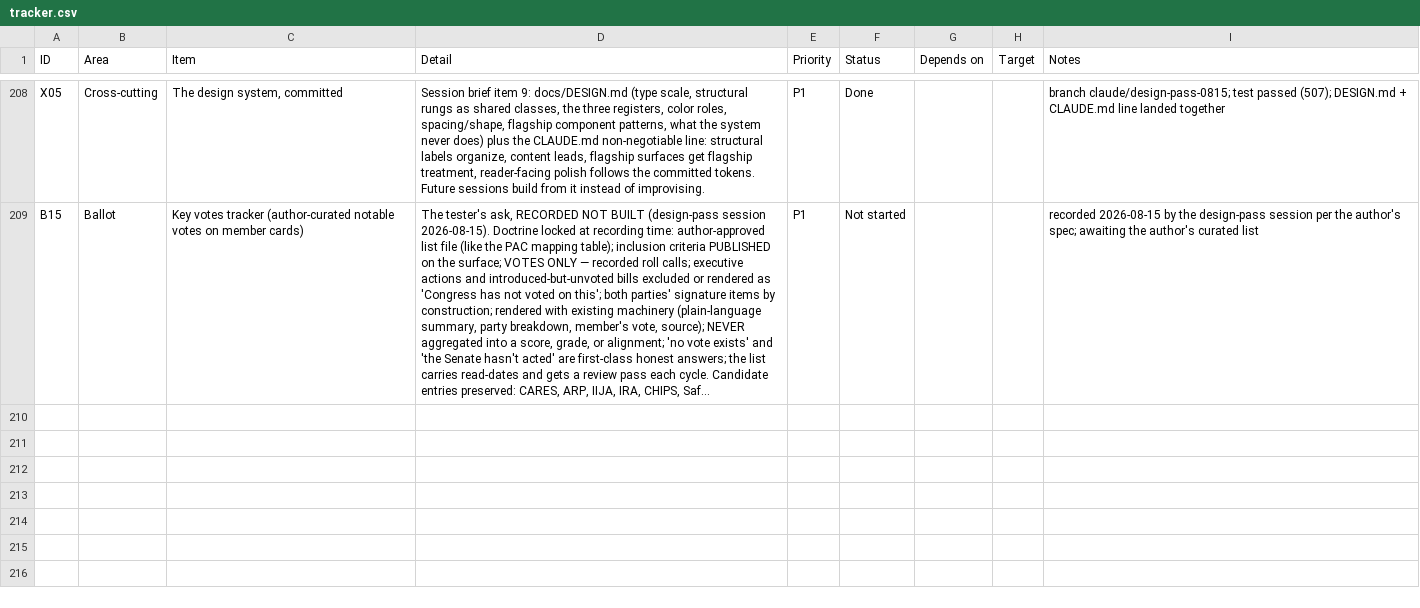
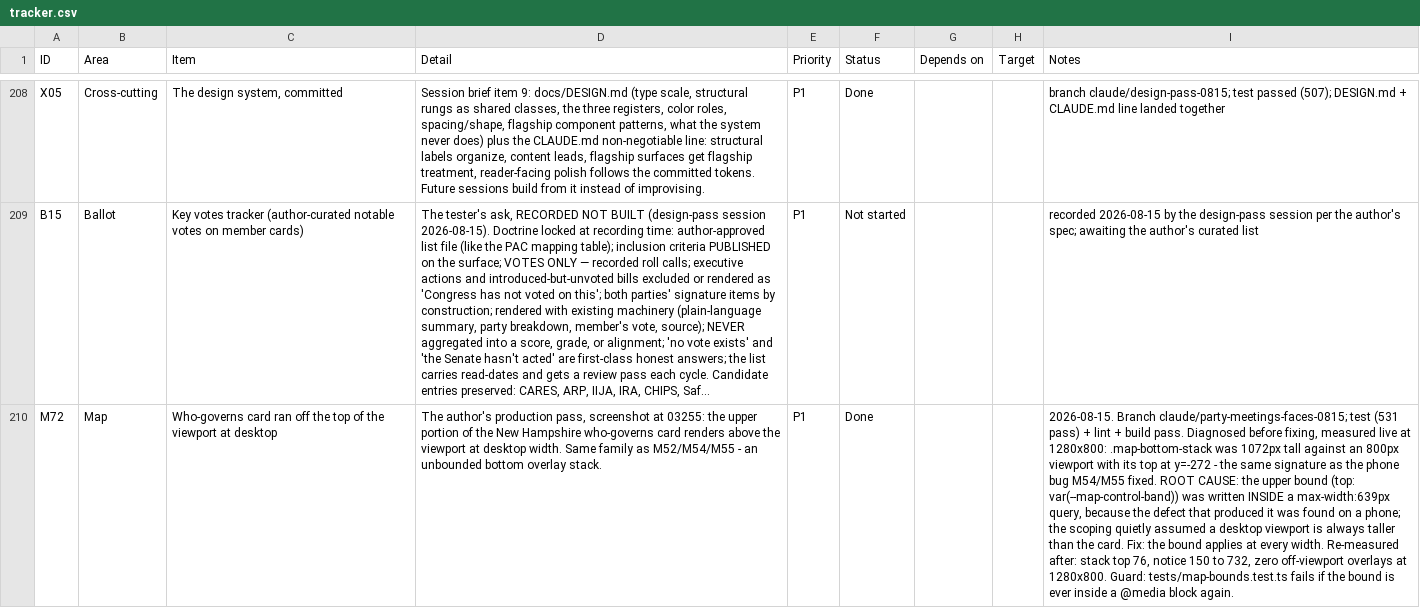
Before and after one commit to SeanJ22/meanwhile, a CSV file: docs/tracker.csv, drawn as a sheet; only a part is shown, gaps mark what is left out; long unchanged cells end in …; the diff covers the shown part only; the diff names each change by its address in the sheet, - before the commit and + after, or states it on an @@ line.

```diff
--- a/docs/tracker.csv
+++ b/docs/tracker.csv
+row 210: M72 | Map | Who-governs card ran off the top of the viewport at desktop | The author's production pass, screenshot at 03255: the upper portion of the New Hampshire who-governs card renders above the viewport at desktop width. Same family as M52/M54/M55 - an unbounded bottom overlay stack. | P1 | Done |  |  | 2026-08-15. Branch claude/party-meetings-faces-0815; test (531 pass) + lint + build pass. Diagnosed before fixing, measured live at 1280x800: .map-bottom-stack was 1072px tall against an 800px viewport with its top at y=-272 - the same signature as the phone bug M54/M55 fixed. ROOT CAUSE: the upper bound (top: var(--map-control-band)) was written INSIDE a max-width:639px query, because the defect that produced it was found on a phone; the scoping quietly assumed a desktop viewport is always taller than the card. Fix: the bound applies at every width. Re-measured after: stack top 76, notice 150 to 732, zero off-viewport overlays at 1280x800. Guard: tests/map-bounds.test.ts fails if the bound is ever inside a @media block again.
```
Also changed, not shown: 2 added rows elsewhere in this file, 7 other files.
